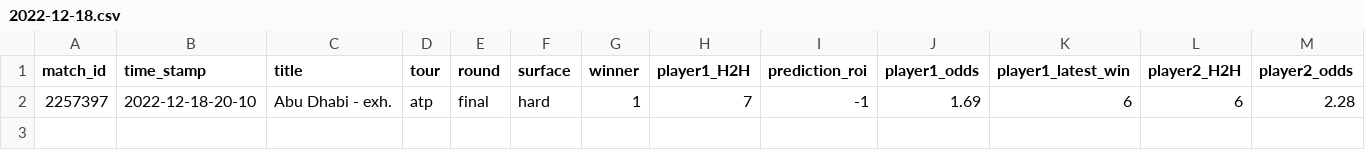
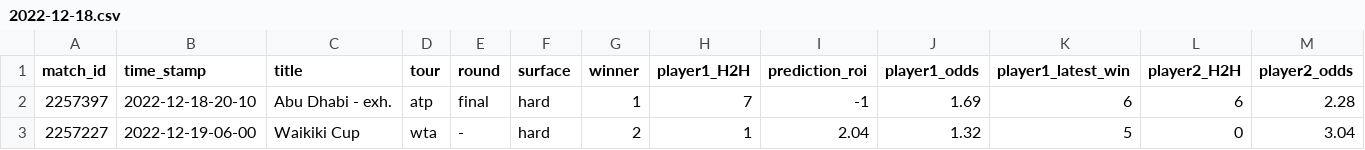
Before and after one commit to ebijun1007/tennis_all_tour_scraper, a CSV file: data/2022-12-18.csv, drawn as a sheet; only a part is shown; rows hold the shown columns only; the diff names each change by its address in the sheet, - before the commit and + after, or states it on an @@ line.

Commit message:
Update Match Schedules

```diff
--- a/data/2022-12-18.csv
+++ b/data/2022-12-18.csv
+row 3: 2257227 | 2022-12-19-06-00 | Waikiki Cup | wta | - | hard | 2 | 1 | 2.04 | 1.32 | 5 | 0 | 3.04
```
Also changed, not shown: data/next_48_hours_match.csv, wta.csv, 3 other files.
